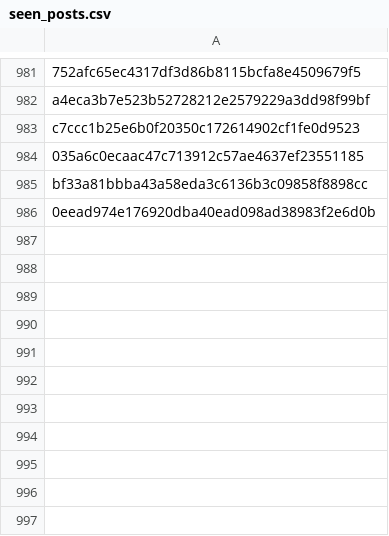
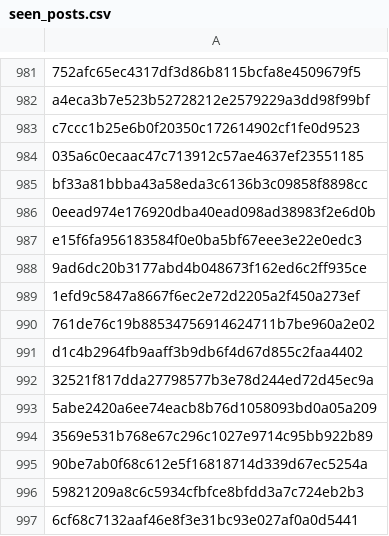
Before and after one commit to RozennKwon/hospital-crawler-qa-automation, a CSV file: top-hospitals/seen_posts.csv, drawn as a sheet; only a part is shown, gaps mark what is left out; the diff names each change by its address in the sheet, - before the commit and + after, or states it on an @@ line.

```diff
--- a/top-hospitals/seen_posts.csv
+++ b/top-hospitals/seen_posts.csv
+row 987: e15f6fa956183584f0e0ba5bf67eee3e22e0edc3
+row 988: 9ad6dc20b3177abd4b048673f162ed6c2ff935ce
+row 989: 1efd9c5847a8667f6ec2e72d2205a2f450a273ef
+row 990: 761de76c19b88534756914624711b7be960a2e02
+row 991: d1c4b2964fb9aaff3b9db6f4d67d855c2faa4402
+row 992: 32521f817dda27798577b3e78d244ed72d45ec9a
+row 993: 5abe2420a6ee74eacb8b76d1058093bd0a05a209
+row 994: 3569e531b768e67c296c1027e9714c95bb922b89
+row 995: 90be7ab0f68c612e5f16818714d339d67ec5254a
+row 996: 59821209a8c6c5934cfbfce8bfdd3a7c724eb2b3
+row 997: 6cf68c7132aaf46e8f3e31bc93e027af0a0d5441
```
